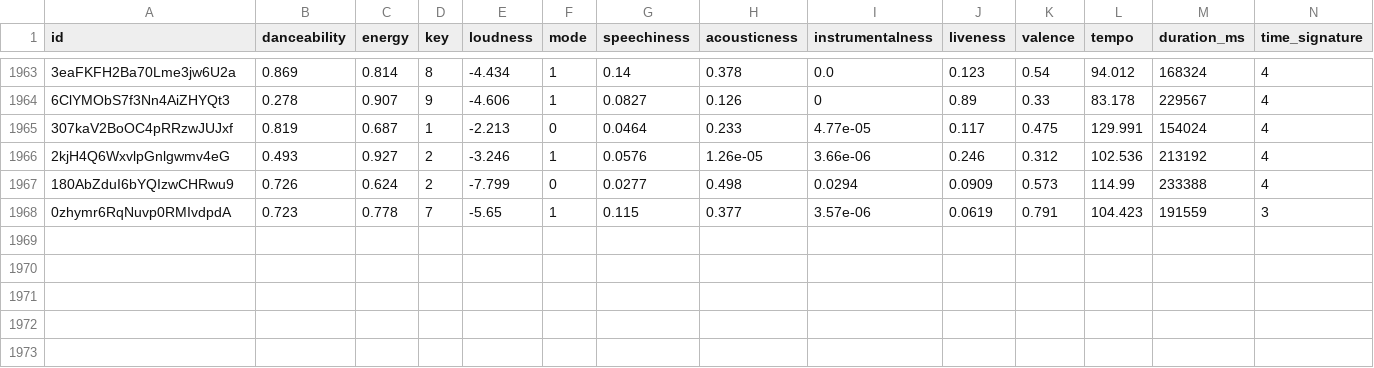
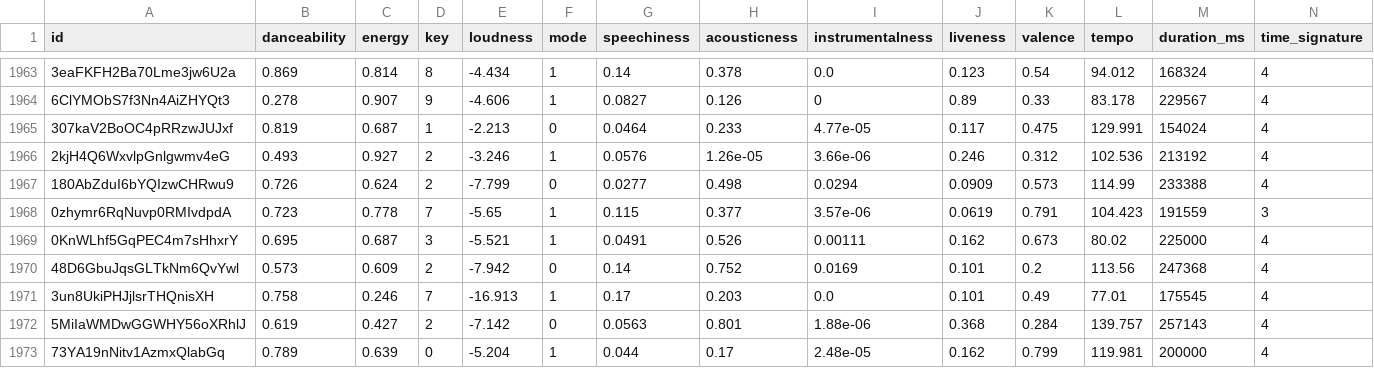
Before and after one commit to tungbtt/Spotify_Song_Trend_Insights, a CSV file: datasets/audio_features.csv, drawn as a sheet; only a part is shown, gaps mark what is left out; rows hold the shown columns only; the diff names each change by its address in the sheet, - before the commit and + after, or states it on an @@ line.

```diff
--- a/datasets/audio_features.csv
+++ b/datasets/audio_features.csv
+row 1969: 0KnWLhf5GqPEC4m7sHhxrY | 0.695 | 0.687 | 3 | -5.521 | 1 | 0.0491 | 0.526 | 0.00111 | 0.162 | 0.673 | 80.02 | 225000 | 4
+row 1970: 48D6GbuJqsGLTkNm6QvYwl | 0.573 | 0.609 | 2 | -7.942 | 0 | 0.14 | 0.752 | 0.0169 | 0.101 | 0.2 | 113.56 | 247368 | 4
+row 1971: 3un8UkiPHJjlsrTHQnisXH | 0.758 | 0.246 | 7 | -16.913 | 1 | 0.17 | 0.203 | 0.0 | 0.101 | 0.49 | 77.01 | 175545 | 4
+row 1972: 5MiIaWMDwGGWHY56oXRhlJ | 0.619 | 0.427 | 2 | -7.142 | 0 | 0.0563 | 0.801 | 1.88e-06 | 0.368 | 0.284 | 139.757 | 257143 | 4
+row 1973: 73YA19nNitv1AzmxQlabGq | 0.789 | 0.639 | 0 | -5.204 | 1 | 0.044 | 0.17 | 2.48e-05 | 0.162 | 0.799 | 119.981 | 200000 | 4
```
Also changed, not shown: 1 other file.
